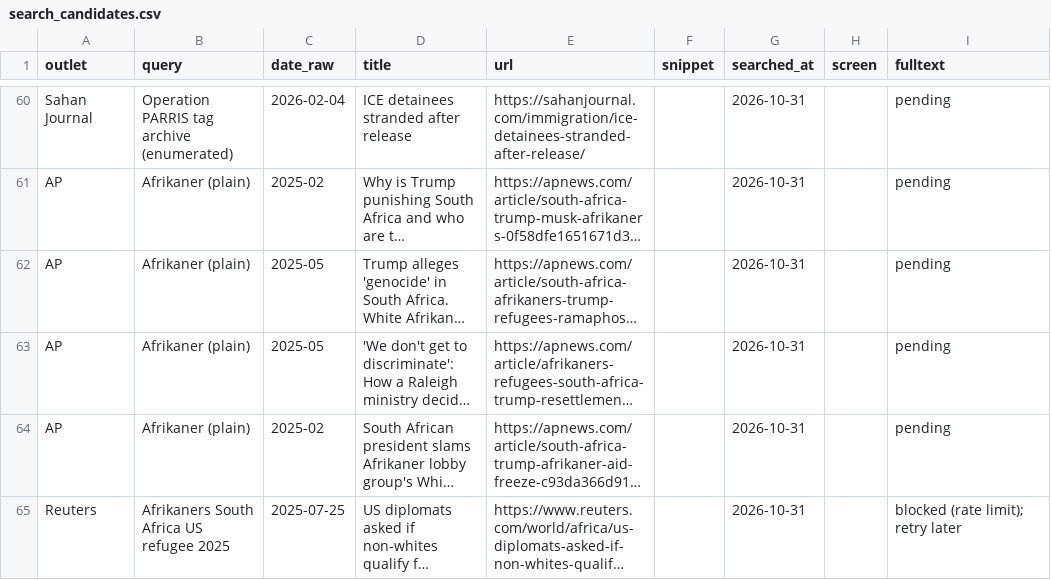
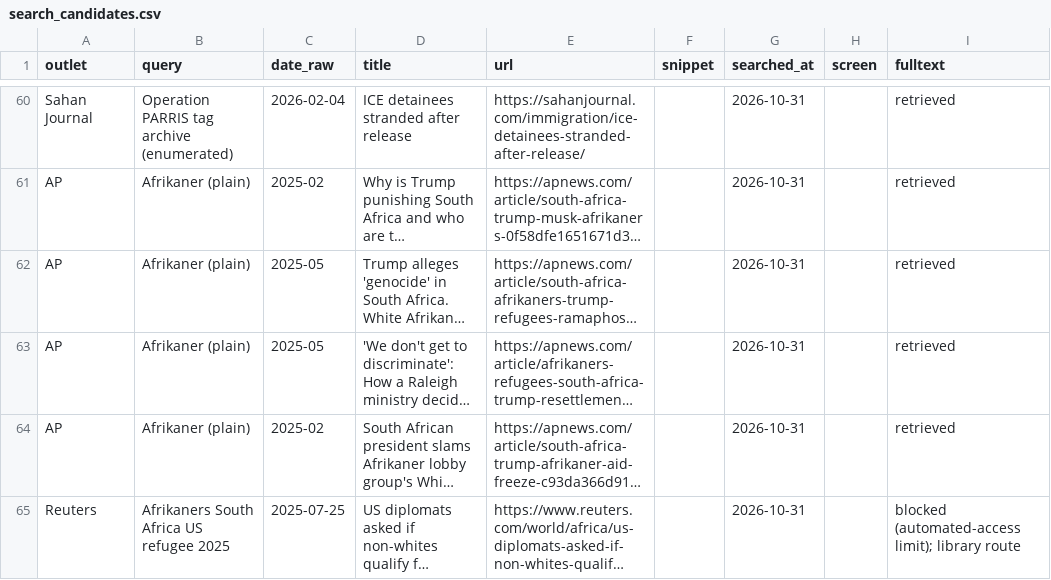
Before and after one commit to Endalk-Chala/refugee-coverage-content-analysis, a CSV file: data/output/search_candidates.csv, drawn as a sheet; only a part is shown, gaps mark what is left out; long unchanged cells end in …; the diff covers the shown part only; the diff names each change by its address in the sheet, - before the commit and + after, or states it on an @@ line.

```diff
--- a/data/output/search_candidates.csv
+++ b/data/output/search_candidates.csv
-I60:I64 (fulltext): pending
+I60:I64 (fulltext): retrieved
-I65 (fulltext): blocked (rate limit); retry later
+I65 (fulltext): blocked (automated-access limit); library route
```
Also changed, not shown: 52 edited cells elsewhere in this file, 3 other files.
